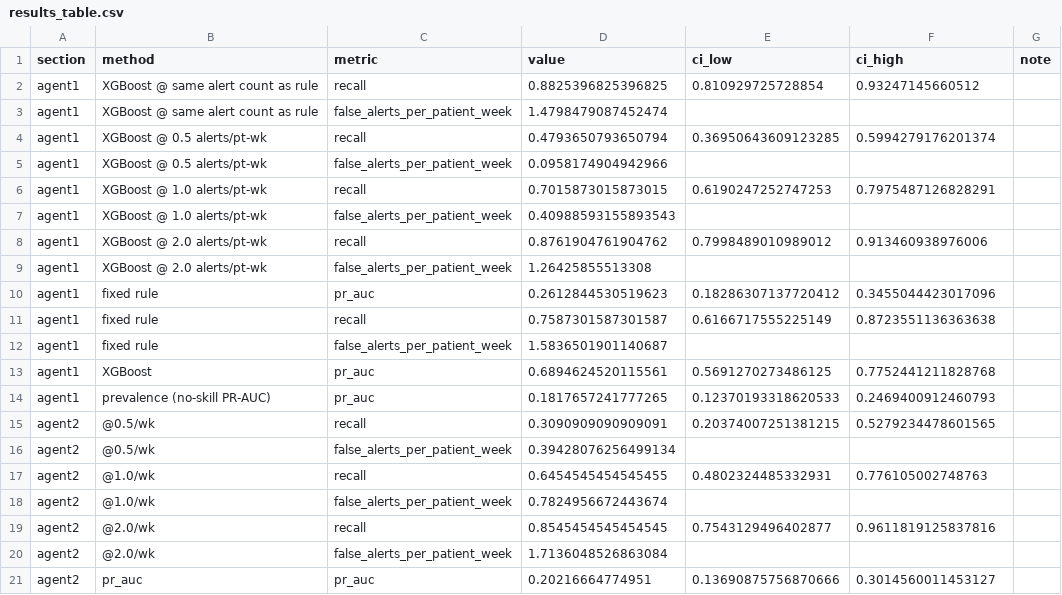
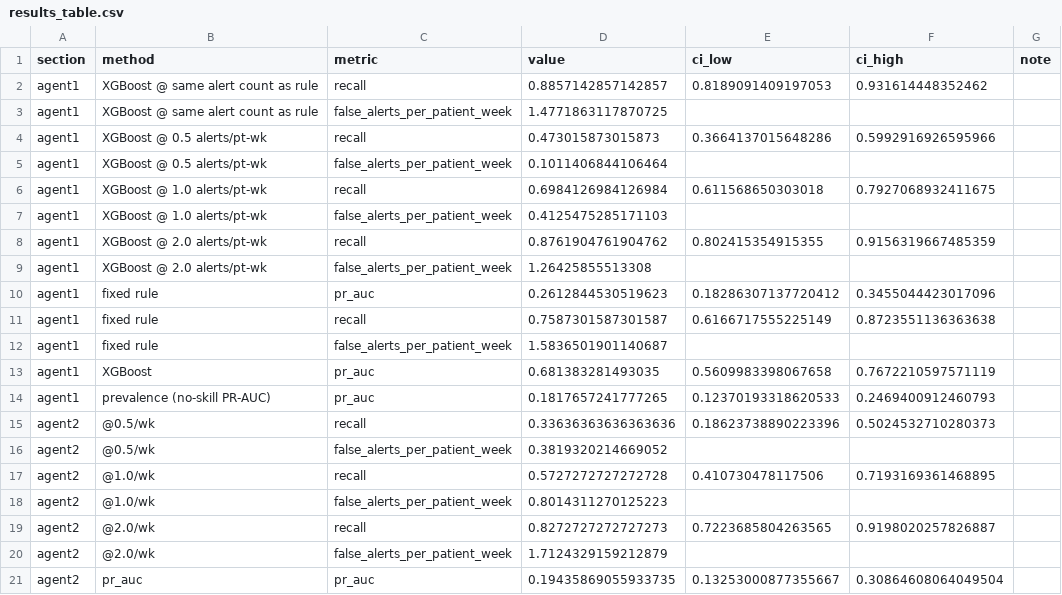
Before and after one commit to vihashni08/ECHOS, a CSV file: reports/results_table.csv, drawn as a sheet; only a part is shown; the diff covers the shown part only.

```diff
--- a/reports/results_table.csv
+++ b/reports/results_table.csv
@@ -1,9 +1,9 @@
 section,method,metric,value,ci_low,ci_high,note
-agent1,XGBoost @ same alert count as rule,recall,0.8825396825396825,0.810929725728854,0.93247145660512,
-agent1,XGBoost @ same alert count as rule,false_alerts_per_patient_week,1.4798479087452474,,,
-agent1,XGBoost @ 0.5 alerts/pt-wk,recall,0.4793650793650794,0.36950643609123285,0.5994279176201374,
-agent1,XGBoost @ 0.5 alerts/pt-wk,false_alerts_per_patient_week,0.0958174904942966,,,
-agent1,XGBoost @ 1.0 alerts/pt-wk,recall,0.7015873015873015,0.6190247252747253,0.7975487126828291,
-agent1,XGBoost @ 1.0 alerts/pt-wk,false_alerts_per_patient_week,0.40988593155893543,,,
-agent1,XGBoost @ 2.0 alerts/pt-wk,recall,0.8761904761904762,0.7998489010989012,0.913460938976006,
+agent1,XGBoost @ same alert count as rule,recall,0.8857142857142857,0.8189091409197053,0.931614448352462,
+agent1,XGBoost @ same alert count as rule,false_alerts_per_patient_week,1.4771863117870725,,,
+agent1,XGBoost @ 0.5 alerts/pt-wk,recall,0.473015873015873,0.3664137015648286,0.5992916926595966,
+agent1,XGBoost @ 0.5 alerts/pt-wk,false_alerts_per_patient_week,0.1011406844106464,,,
+agent1,XGBoost @ 1.0 alerts/pt-wk,recall,0.6984126984126984,0.611568650303018,0.7927068932411675,
+agent1,XGBoost @ 1.0 alerts/pt-wk,false_alerts_per_patient_week,0.4125475285171103,,,
+agent1,XGBoost @ 2.0 alerts/pt-wk,recall,0.8761904761904762,0.802415354915355,0.9156319667485359,
 agent1,XGBoost @ 2.0 alerts/pt-wk,false_alerts_per_patient_week,1.26425855513308,,,
@@ -12,10 +12,10 @@ agent1,fixed rule,recall,0.7587301587301587,0.6166717555225149,0.872355113636363
 agent1,fixed rule,false_alerts_per_patient_week,1.5836501901140687,,,
-agent1,XGBoost,pr_auc,0.6894624520115561,0.5691270273486125,0.7752441211828768,
+agent1,XGBoost,pr_auc,0.681383281493035,0.5609983398067658,0.7672210597571119,
 agent1,prevalence (no-skill PR-AUC),pr_auc,0.1817657241777265,0.12370193318620533,0.2469400912460793,
-agent2,@0.5/wk,recall,0.3090909090909091,0.20374007251381215,0.5279234478601565,
-agent2,@0.5/wk,false_alerts_per_patient_week,0.39428076256499134,,,
-agent2,@1.0/wk,recall,0.6454545454545455,0.4802324485332931,0.776105002748763,
-agent2,@1.0/wk,false_alerts_per_patient_week,0.7824956672443674,,,
-agent2,@2.0/wk,recall,0.8545454545454545,0.7543129496402877,0.9611819125837816,
-agent2,@2.0/wk,false_alerts_per_patient_week,1.7136048526863084,,,
-agent2,pr_auc,pr_auc,0.20216664774951,0.13690875756870666,0.3014560011453127,
+agent2,@0.5/wk,recall,0.33636363636363636,0.18623738890223396,0.5024532710280373,
+agent2,@0.5/wk,false_alerts_per_patient_week,0.3819320214669052,,,
+agent2,@1.0/wk,recall,0.5727272727272728,0.410730478117506,0.7193169361468895,
+agent2,@1.0/wk,false_alerts_per_patient_week,0.8014311270125223,,,
+agent2,@2.0/wk,recall,0.8272727272727273,0.7223685804263565,0.9198020257826887,
+agent2,@2.0/wk,false_alerts_per_patient_week,1.7124329159212879,,,
+agent2,pr_auc,pr_auc,0.19435869055933735,0.13253000877355667,0.30864608064049504,
```
Also changed, not shown: 15 edited cells elsewhere in this file, 14 other files.
